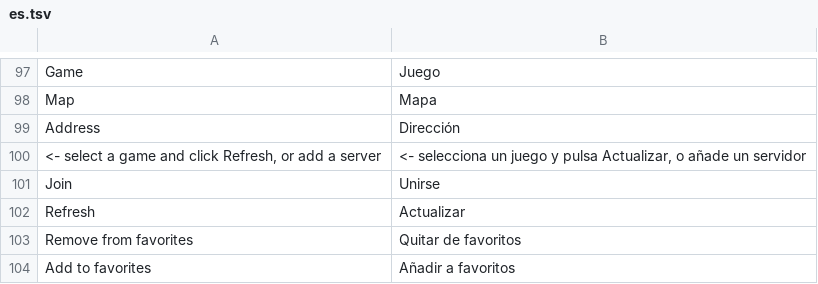
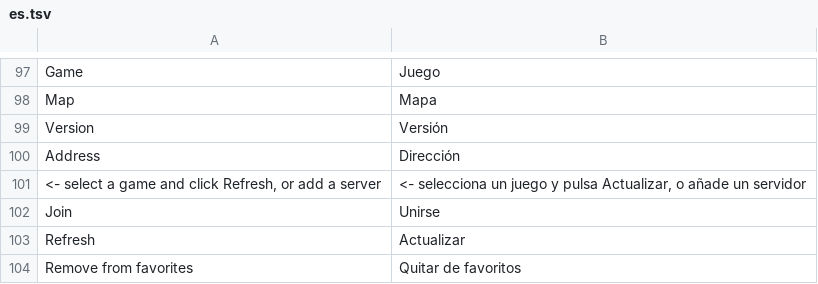
Before and after one commit to OpenGamePlus/OpenASE-Plus, a TSV file: rust/src/locales/es.tsv, drawn as a sheet; only a part is shown, gaps mark what is left out; the shorter side is filled out with more unchanged rows.

```diff
--- a/rust/src/locales/es.tsv
+++ b/rust/src/locales/es.tsv
@@ -98,2 +98,3 @@ Game	Juego
 Map	Mapa
+Version	Versión
 Address	Dirección
```
Also changed, not shown: rust/src/locales/de.tsv, rust/src/locales/fr.tsv, 26 other files.
